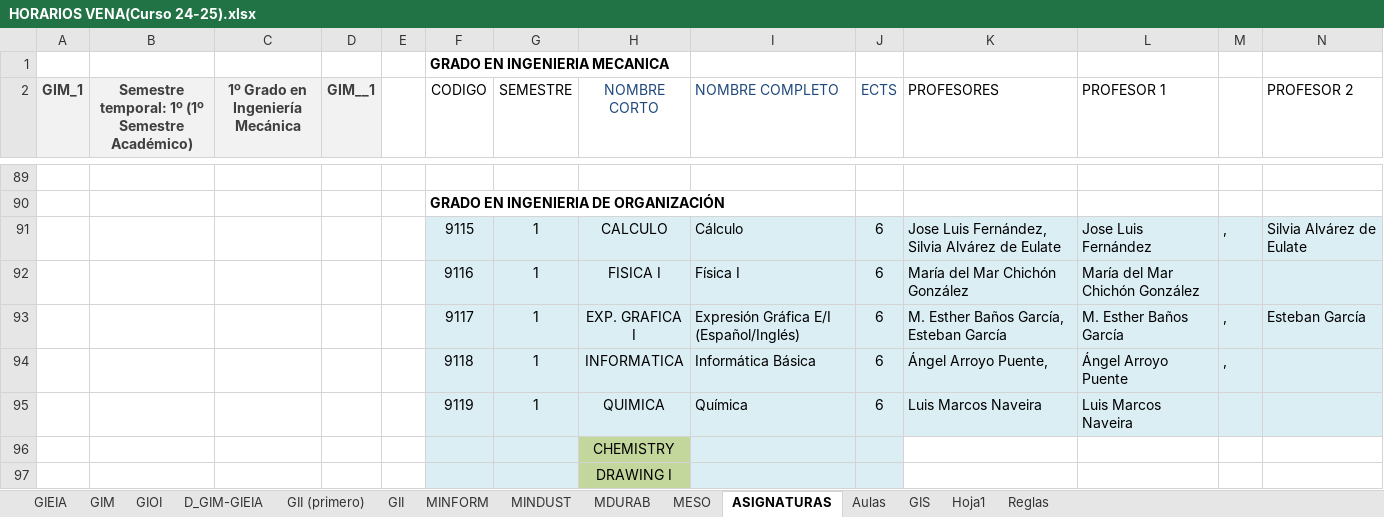
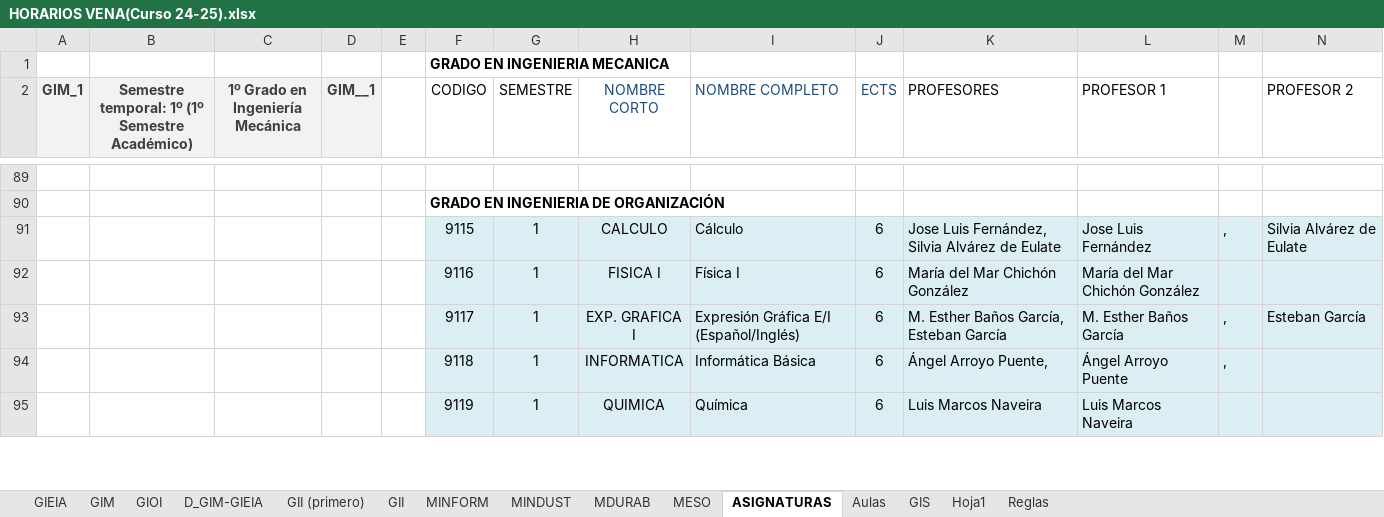
Before and after one commit to rebecacuestaestepar/Trabajo-Fin-de-Grado-2025-2026, an Excel workbook: prototipos/HORARIOS VENA(Curso 24-25).xlsx, sheet ASIGNATURAS, drawn as a sheet; only a part is shown, gaps mark what is left out; values as stored, in another font and other column widths than the file's, no borders; removed rows and columns are numbered as before the commit, all else as after; rows hold the shown columns only; the diff covers the shown part only; the diff names each change by its address in the sheet, - before the commit and + after, or states it on an @@ line.

Commit message:
Codigos asignaturas ingles

```diff
--- a/prototipos/HORARIOS VENA(Curso 24-25).xlsx (sheet ASIGNATURAS)
+++ b/prototipos/HORARIOS VENA(Curso 24-25).xlsx (sheet ASIGNATURAS)
-row 96:  |  |  |  |  |  |  | CHEMISTRY
-row 97:  |  |  |  |  |  |  | DRAWING I
```
Also changed, not shown: 3 added rows, 1 removed row, 20 edited cells and cell formats elsewhere in this sheet, sheet GIOI.
